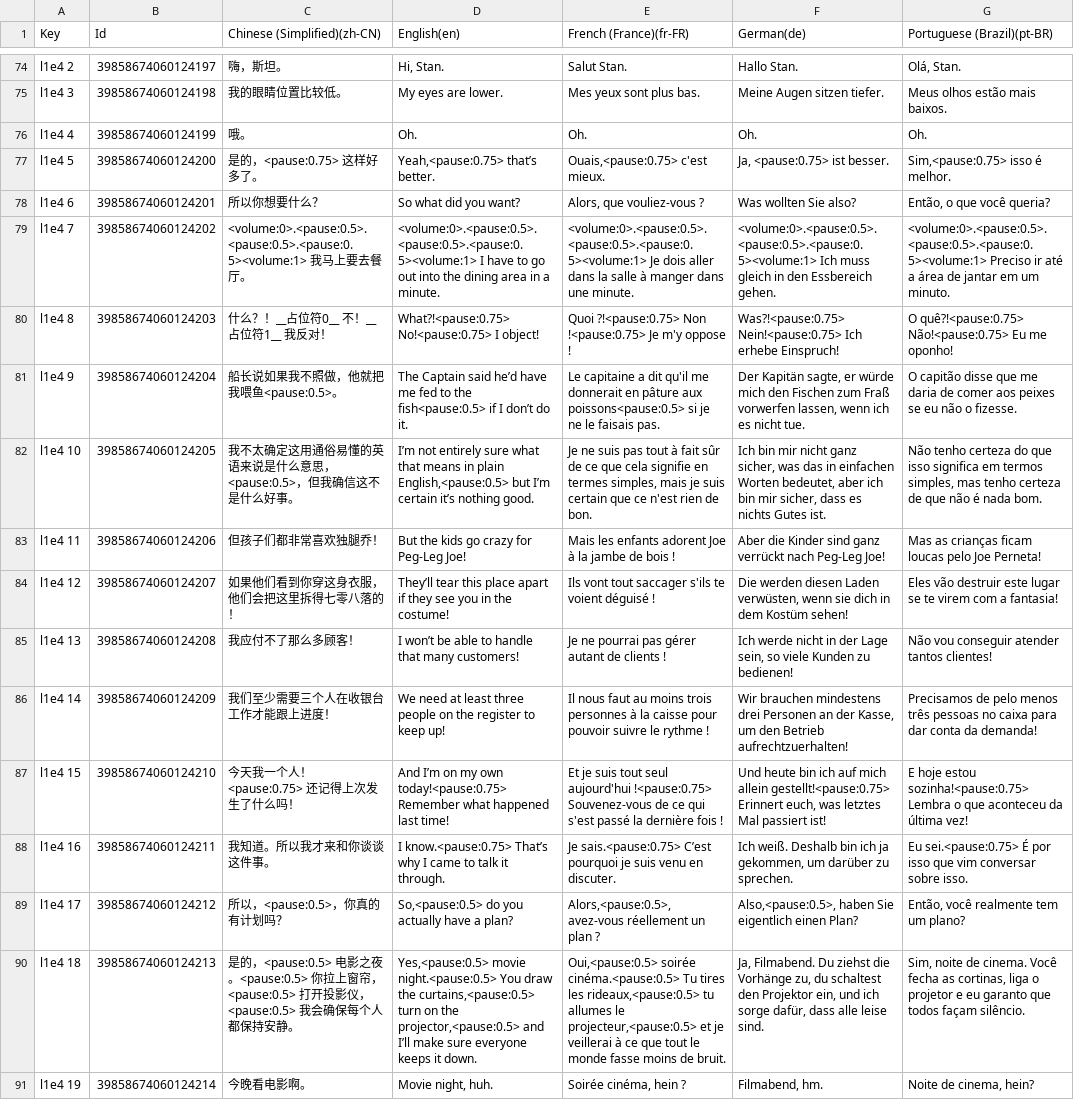
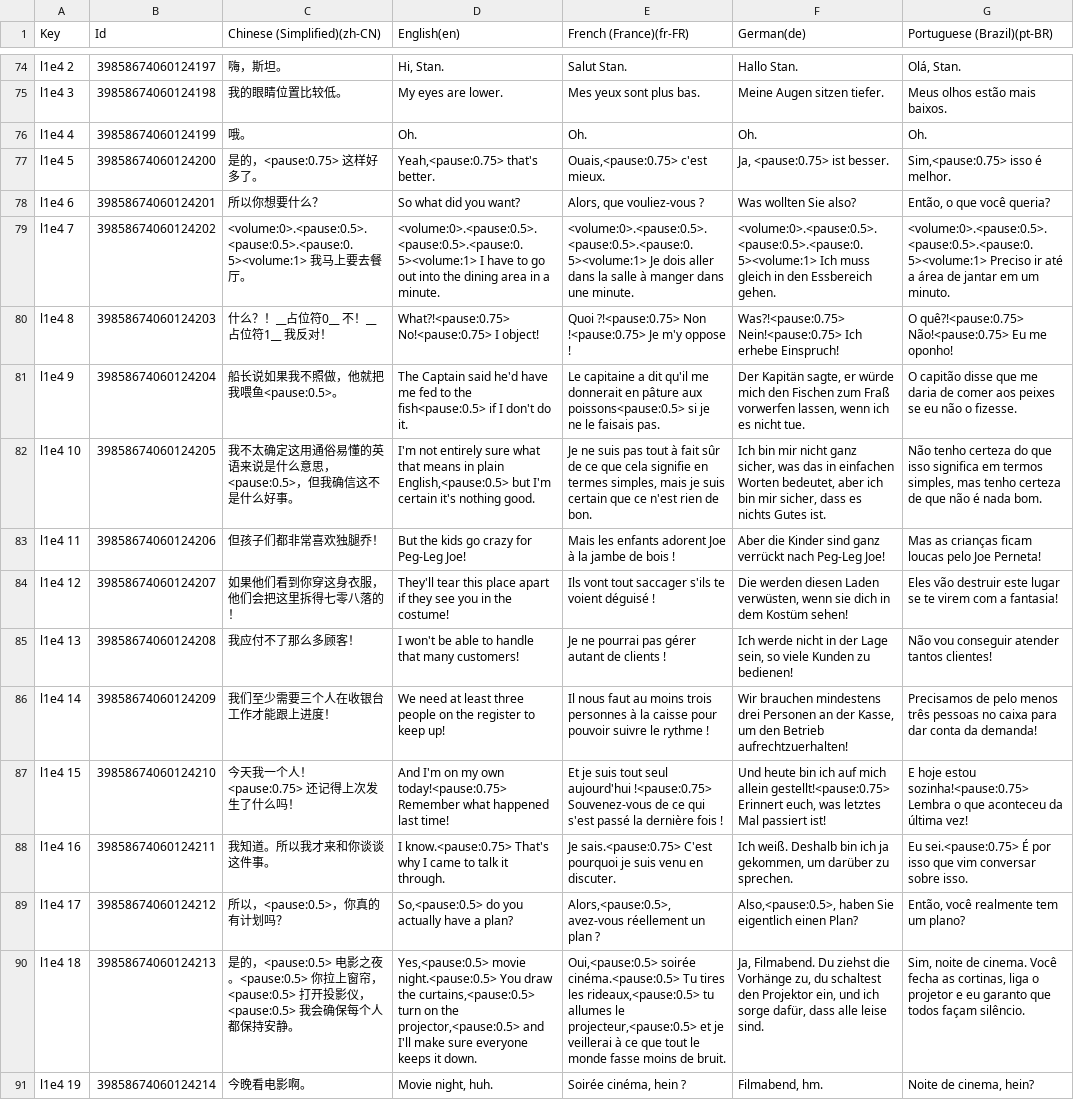
Before and after one commit to makarychevDN/fox-restaurant, a CSV file: Assets/Game/Locale Settings/csv-s/Red the Cook localization - dialogs.csv, drawn as a sheet; only a part is shown, gaps mark what is left out; the diff covers the shown part only; the diff names each change by its address in the sheet, - before the commit and + after, or states it on an @@ line.

```diff
--- a/Assets/Game/Locale Settings/csv-s/Red the Cook localization - dialogs.csv
+++ b/Assets/Game/Locale Settings/csv-s/Red the Cook localization - dialogs.csv
-D77 (English(en)): Yeah,<pause:0.75> that’s better.
+D77 (English(en)): Yeah,<pause:0.75> that's better.
-D81 (English(en)): …Captain said he’d have me fed to the fish<pause:0.5> if I don’t do it.
+D81 (English(en)): …Captain said he'd have me fed to the fish<pause:0.5> if I don't do it.
-D82 (English(en)): I’m not entirely sure what that means in plain English,<pause:0.5> but I’m certain it’s nothing good.
+D82 (English(en)): I'm not entirely sure what that means in plain English,<pause:0.5> but I'm certain it's nothing good.
-D84 (English(en)): They’ll tear this…
+D84 (English(en)): They'll tear this…
-D85 (English(en)): I won’t be able…
+D85 (English(en)): I won't be able…
-D87 (English(en)): And I’m on my…
+D87 (English(en)): And I'm on my…
-D88 (English(en)): I know.<pause:0.75> That’s why I…
+D88 (English(en)): I know.<pause:0.75> That's why I…
-E88 (French (France)(fr-FR)): Je sais.<pause:0.75> C’est pourquoi je…
+E88 (French (France)(fr-FR)): Je sais.<pause:0.75> C'est pourquoi je…
-D90 (English(en)): …projector,<pause:0.5> and I’ll make sure…
+D90 (English(en)): …projector,<pause:0.5> and I'll make sure…
```
Also changed, not shown: 82 edited cells elsewhere in this file, 2 other files.
